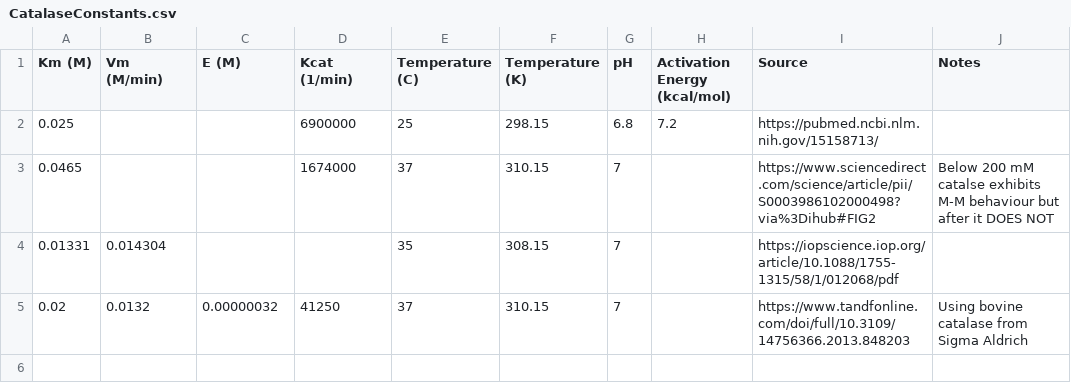
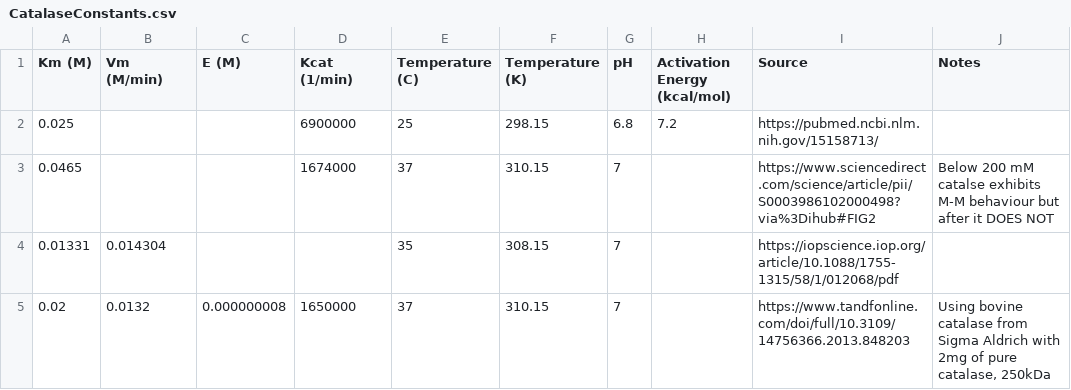
Before and after one commit to owk24/capstoneModelling, a CSV file: Constants/CatalaseConstants.csv, drawn as a sheet.

```diff
--- a/Constants/CatalaseConstants.csv
+++ b/Constants/CatalaseConstants.csv
@@ -4,2 +4,2 @@
 0.01331,0.014304,,,35,308.15,7,,https://iopscience.iop.org/article/10.1088/1755-1315/58/1/012068/pdf,
-0.02,0.0132,0.00000032,41250,37,310.15,7,,https://www.tandfonline.com/doi/full/10.3109/14756366.2013.848203,Using bovine catalase from Sigma Aldrich
+0.02,0.0132,0.000000008,1650000,37,310.15,7,,https://www.tandfonline.com/doi/full/10.3109/14756366.2013.848203,"Using bovine catalase from Sigma Aldrich with 2mg of pure catalase, 250kDa"
```
Also changed, not shown: Constants/InvertaseConstants.csv, 2 other files.
